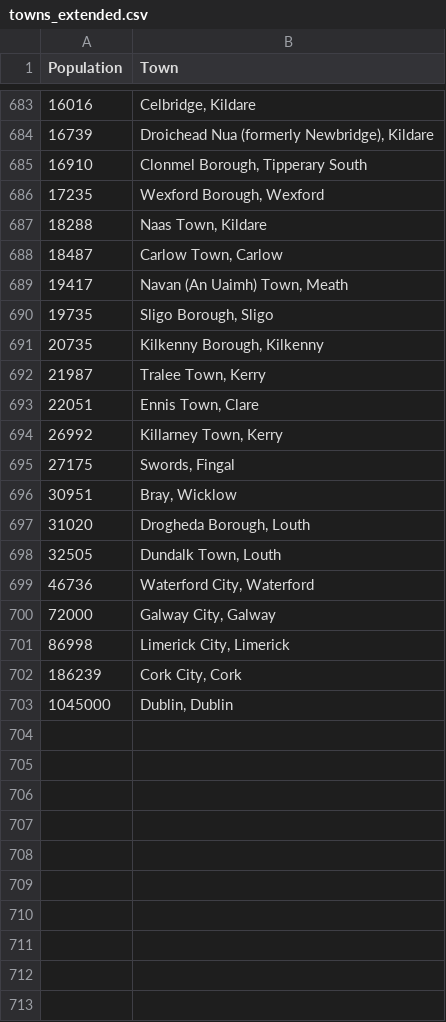
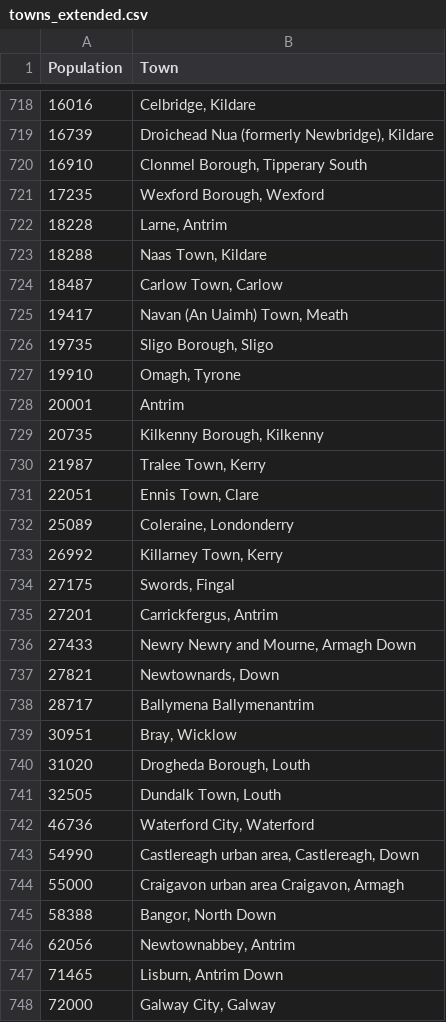
Before and after one commit to rcreagh/abm_assignment_3, a CSV file: towns_extended.csv, drawn as a sheet; only a part is shown, gaps mark what is left out; the shorter side is filled out with more unchanged rows; the diff covers the shown part only.

Commit message:
Loads of changes. Added new data also

```diff
--- a/towns_extended.csv
+++ b/towns_extended.csv
@@ -686,2 +721,3 @@ Population,Town
 17235,"Wexford Borough, Wexford"
+18228,"Larne, Antrim"
 18288,"Naas Town, Kildare"
@@ -690,2 +726,4 @@ Population,Town
 19735,"Sligo Borough, Sligo"
+19910,"Omagh, Tyrone"
+20001,"Antrim"
 20735,"Kilkenny Borough, Kilkenny"
@@ -693,4 +731,9 @@ Population,Town
 22051,"Ennis Town, Clare"
+25089,"Coleraine, Londonderry"
 26992,"Killarney Town, Kerry"
 27175,"Swords, Fingal"
+27201,"Carrickfergus, Antrim"
+27433,"Newry Newry and Mourne, Armagh Down"
+27821,"Newtownards, Down"
+28717,"Ballymena Ballymenantrim"
 30951,"Bray, Wicklow"
@@ -699,2 +742,7 @@ Population,Town
 46736,"Waterford City, Waterford"
+54990,"Castlereagh urban area, Castlereagh, Down"
+55000,"Craigavon urban area Craigavon, Armagh"
+58388,"Bangor, North Down"
+62056,"Newtownabbey, Antrim"
+71465,"Lisburn, Antrim Down"
 72000,"Galway City, Galway"
```
Also changed, not shown: 37 added rows elsewhere in this file, 14 other files.
